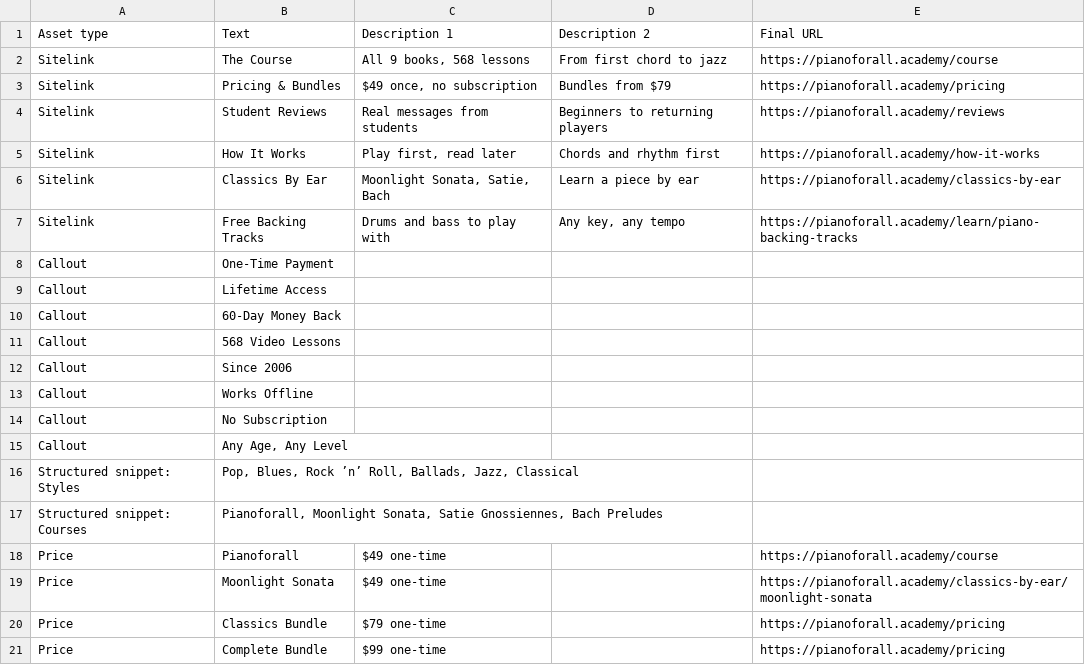
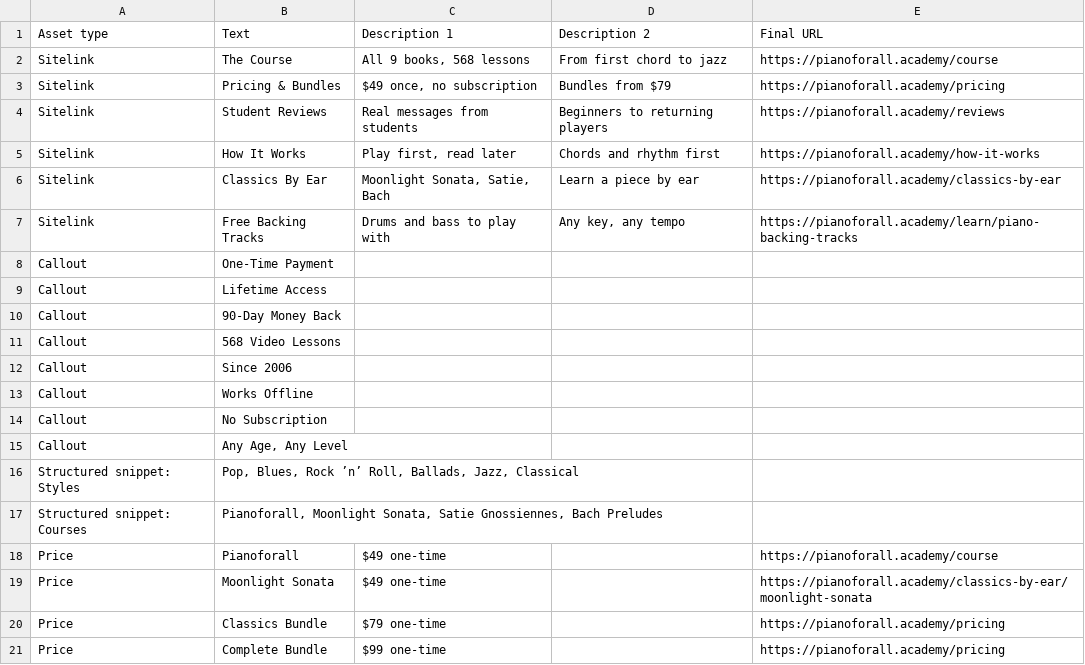
Before and after one commit to invisiblethings/dt, a CSV file: docs/google-ads/assets.csv, drawn as a sheet.

```diff
--- a/docs/google-ads/assets.csv
+++ b/docs/google-ads/assets.csv
@@ -9,3 +9,3 @@ Callout,One-Time Payment,,,
 Callout,Lifetime Access,,,
-Callout,60-Day Money Back,,,
+Callout,90-Day Money Back,,,
 Callout,568 Video Lessons,,,
```
Also changed, not shown: docs/google-ads/ads.csv, 14 other files.
